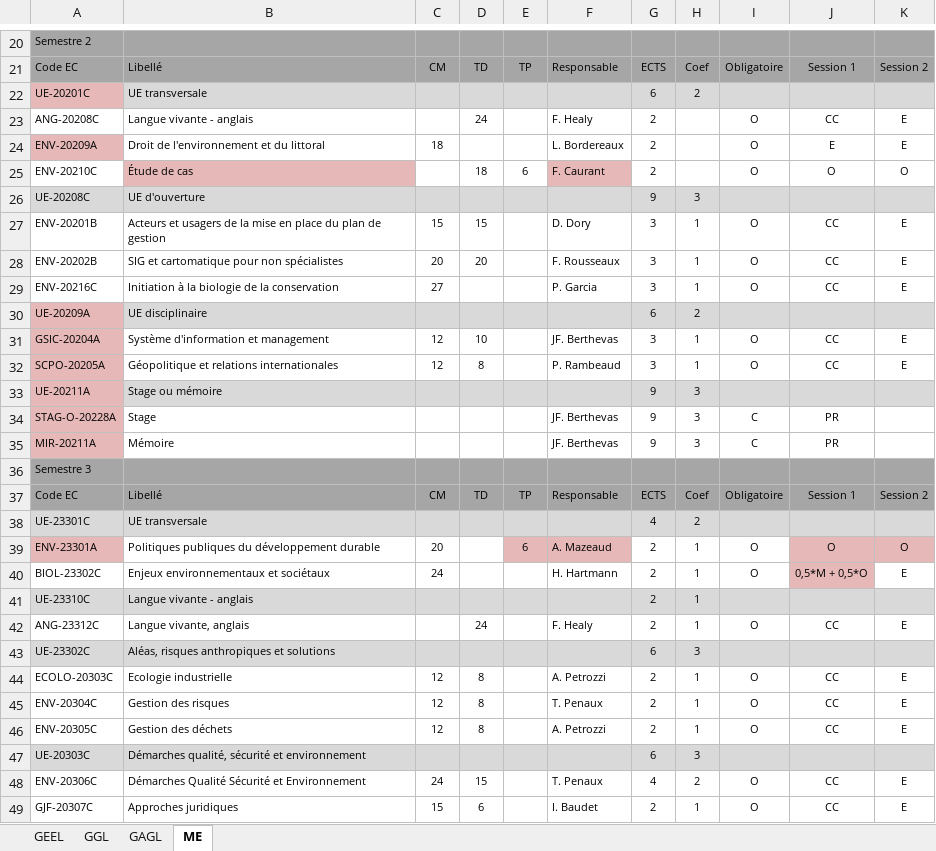
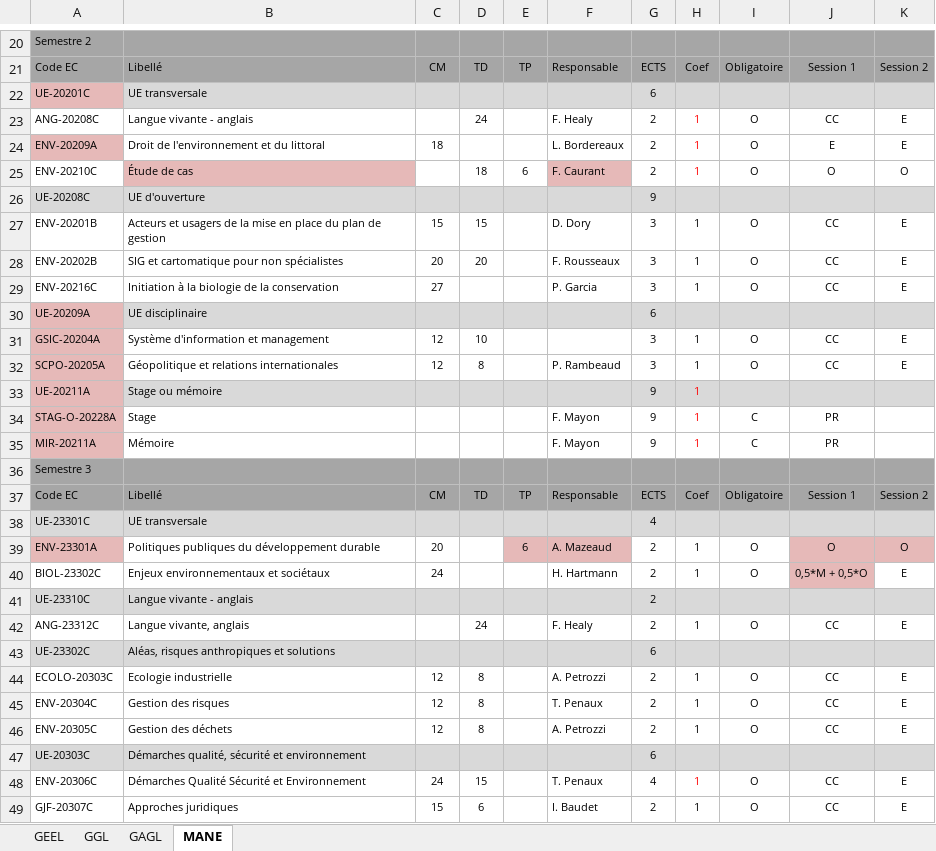
Before and after one commit to besibo/MasterSPE, an Excel workbook: Maquettes/_SPE_Clean.xlsx, sheet MANE, drawn as a sheet; only a part is shown, gaps mark what is left out; values as stored, in another font and other column widths than the file's, no borders; the diff covers the shown part only; the diff names each change by its address in the sheet, - before the commit and + after, or states it on an @@ line.

```diff
--- a/Maquettes/_SPE_Clean.xlsx (sheet MANE)
+++ b/Maquettes/_SPE_Clean.xlsx (sheet MANE)
-sheet tab: ME
+sheet tab: MANE
-H22: 2
+H22: (empty)
-H23:H25: (empty)
+H23:H25: 1
-H26: 3
+H26: (empty)
-H30: 2
+H30: (empty)
-F31: JF. Berthevas
+F31: (empty)
-H33:H35: 3
+H33:H35: 1
-H33:H35 text colour: black
+H33:H35 text colour: #FF0000
-F34:F35: JF. Berthevas
+F34:F35: F. Mayon
-H38: 2
+H38: (empty)
-H41: 1
+H41: (empty)
-H43: 3
+H43: (empty)
-H47: 3
+H47: (empty)
-H48: 2
+H48: 1
-H48 text colour: black
+H48 text colour: #FF0000
```
Also changed, not shown: 9 edited cells and cell formats elsewhere in this sheet, 6 other files.
